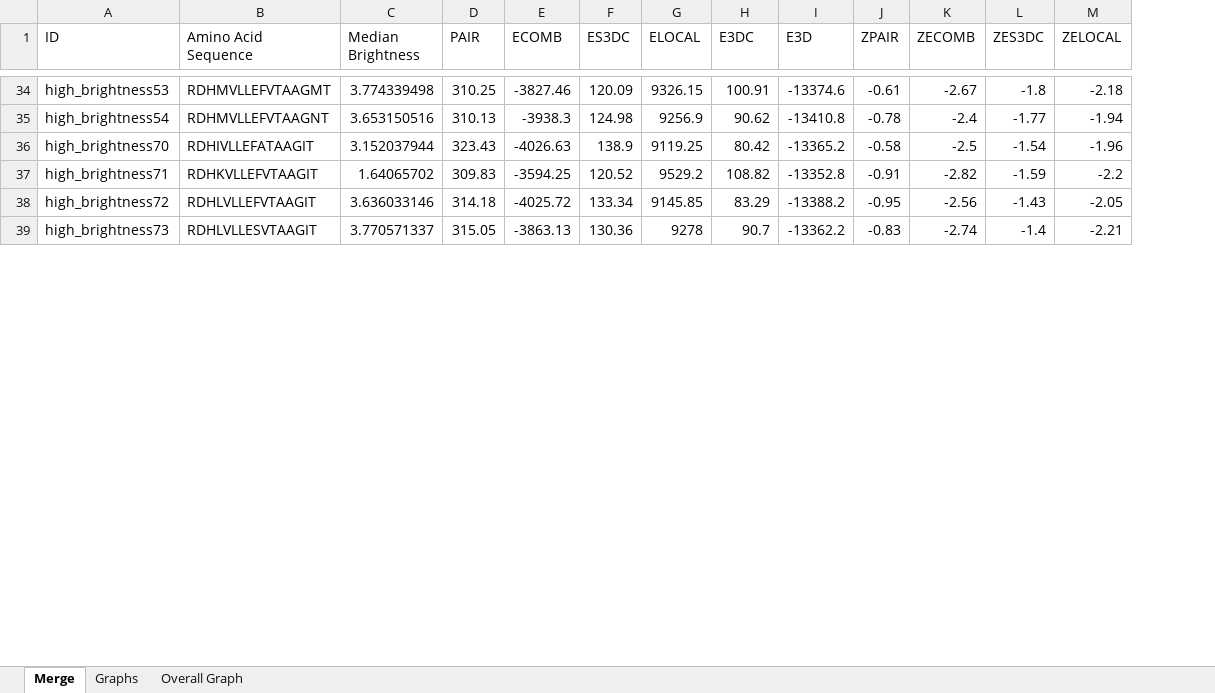
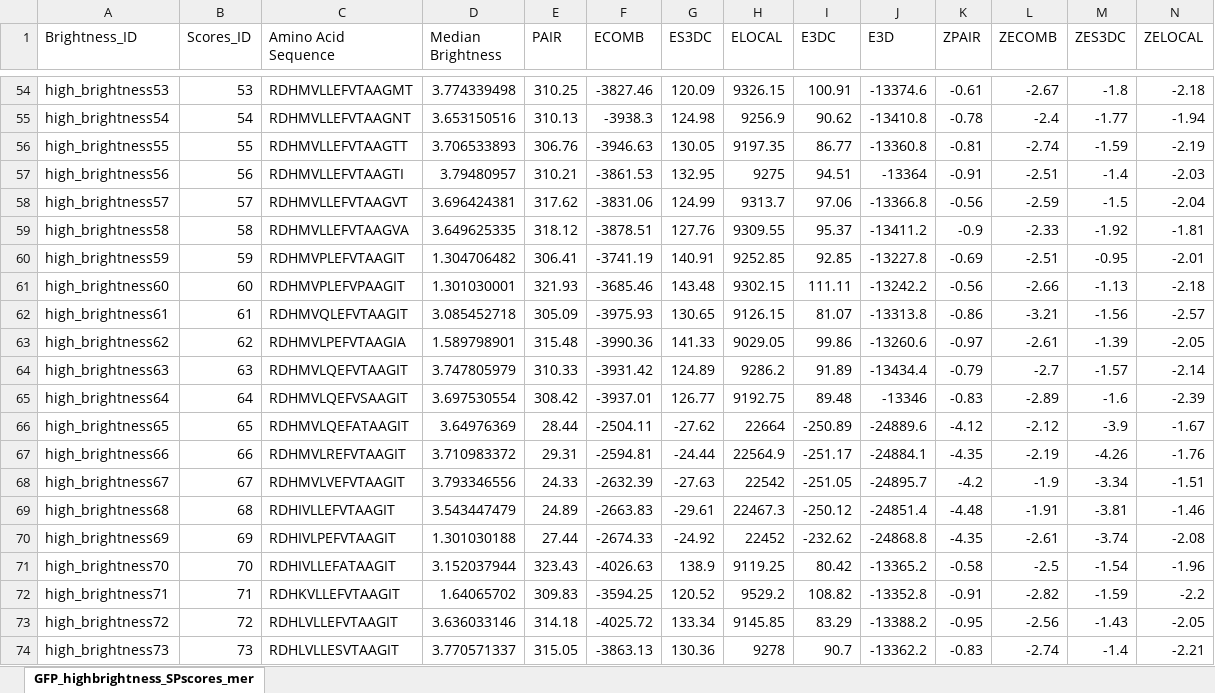
Before and after one commit to zhuyuezx/Pardee-Lab-computation-project-pipeline, an Excel workbook: scores/GFP_highbrightness_SPscores_merged.xlsx, sheet GFP_highbrightness_SPscores_mer, drawn as a sheet; only a part is shown, gaps mark what is left out; values as stored, in another font and other column widths than the file's, no borders; table styles not drawn; rows hold the shown columns only; the diff covers the shown part only; the diff names each change by its address in the sheet, - before the commit and + after, or states it on an @@ line.

```diff
--- a/scores/GFP_highbrightness_SPscores_merged.xlsx (sheet GFP_highbrightness_SPscores_mer)
+++ b/scores/GFP_highbrightness_SPscores_merged.xlsx (sheet GFP_highbrightness_SPscores_mer)
-sheet tab: Merge
+sheet tab: GFP_highbrightness_SPscores_mer
-sheet tab: Graphs
-sheet tab: Overall Graph
+column B (Scores_ID), rows 54-55: 53 | 54; rows 71-74: 70 | 71 | 72 | 73
-A1: ID
+A1: Brightness_ID
+row 56: high_brightness55 | 55 | RDHMVLLEFVTAAGTT | 3.706533893 | 306.76 | -3946.63 | 130.05 | 9197.35 | 86.77 | -13360.8 | -0.81 | -2.74 | -1.59 | -2.19
+row 57: high_brightness56 | 56 | RDHMVLLEFVTAAGTI | 3.79480957 | 310.21 | -3861.53 | 132.95 | 9275 | 94.51 | -13364 | -0.91 | -2.51 | -1.4 | -2.03
+row 58: high_brightness57 | 57 | RDHMVLLEFVTAAGVT | 3.696424381 | 317.62 | -3831.06 | 124.99 | 9313.7 | 97.06 | -13366.8 | -0.56 | -2.59 | -1.5 | -2.04
+row 59: high_brightness58 | 58 | RDHMVLLEFVTAAGVA | 3.649625335 | 318.12 | -3878.51 | 127.76 | 9309.55 | 95.37 | -13411.2 | -0.9 | -2.33 | -1.92 | -1.81
+row 60: high_brightness59 | 59 | RDHMVPLEFVTAAGIT | 1.304706482 | 306.41 | -3741.19 | 140.91 | 9252.85 | 92.85 | -13227.8 | -0.69 | -2.51 | -0.95 | -2.01
+row 61: high_brightness60 | 60 | RDHMVPLEFVPAAGIT | 1.301030001 | 321.93 | -3685.46 | 143.48 | 9302.15 | 111.11 | -13242.2 | -0.56 | -2.66 | -1.13 | -2.18
+row 62: high_brightness61 | 61 | RDHMVQLEFVTAAGIT | 3.085452718 | 305.09 | -3975.93 | 130.65 | 9126.15 | 81.07 | -13313.8 | -0.86 | -3.21 | -1.56 | -2.57
+row 63: high_brightness62 | 62 | RDHMVLPEFVTAAGIA | 1.589798901 | 315.48 | -3990.36 | 141.33 | 9029.05 | 99.86 | -13260.6 | -0.97 | -2.61 | -1.39 | -2.05
+row 64: high_brightness63 | 63 | RDHMVLQEFVTAAGIT | 3.747805979 | 310.33 | -3931.42 | 124.89 | 9286.2 | 91.89 | -13434.4 | -0.79 | -2.7 | -1.57 | -2.14
+row 65: high_brightness64 | 64 | RDHMVLQEFVSAAGIT | 3.697530554 | 308.42 | -3937.01 | 126.77 | 9192.75 | 89.48 | -13346 | -0.83 | -2.89 | -1.6 | -2.39
+row 66: high_brightness65 | 65 | RDHMVLQEFATAAGIT | 3.64976369 | 28.44 | -2504.11 | -27.62 | 22664 | -250.89 | -24889.6 | -4.12 | -2.12 | -3.9 | -1.67
+row 67: high_brightness66 | 66 | RDHMVLREFVTAAGIT | 3.710983372 | 29.31 | -2594.81 | -24.44 | 22564.9 | -251.17 | -24884.1 | -4.35 | -2.19 | -4.26 | -1.76
+row 68: high_brightness67 | 67 | RDHMVLVEFVTAAGIT | 3.793346556 | 24.33 | -2632.39 | -27.63 | 22542 | -251.05 | -24895.7 | -4.2 | -1.9 | -3.34 | -1.51
+row 69: high_brightness68 | 68 | RDHIVLLEFVTAAGIT | 3.543447479 | 24.89 | -2663.83 | -29.61 | 22467.3 | -250.12 | -24851.4 | -4.48 | -1.91 | -3.81 | -1.46
+row 70: high_brightness69 | 69 | RDHIVLPEFVTAAGIT | 1.301030188 | 27.44 | -2674.33 | -24.92 | 22452 | -232.62 | -24868.8 | -4.35 | -2.61 | -3.74 | -2.08
```
Also changed, not shown: 55 added rows and 9 moved rows elsewhere in this sheet, charts or pictures, scores/GFP_highbrightness_SPscores.xlsx, 3 other files.
